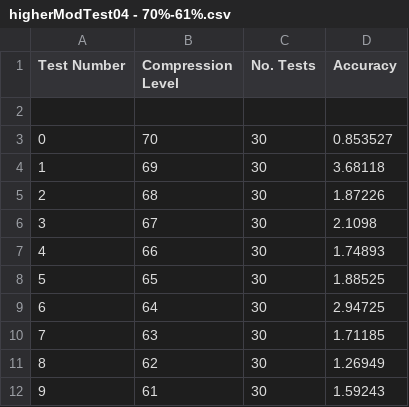
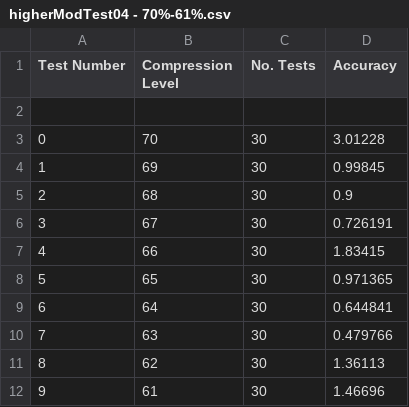
Before and after one commit to JonDaviesDev/Dissertation, a CSV file: MajorProjectPre/higherModTest04 - 70%-61%.csv, drawn as a sheet.

```diff
--- a/MajorProjectPre/higherModTest04 - 70%-61%.csv
+++ b/MajorProjectPre/higherModTest04 - 70%-61%.csv
@@ -2,11 +2,11 @@ Test Number,Compression Level,No. Tests,Accuracy
 
-0,70,30,0.853527
-1,69,30,3.68118
-2,68,30,1.87226
-3,67,30,2.1098
-4,66,30,1.74893
-5,65,30,1.88525
-6,64,30,2.94725
-7,63,30,1.71185
-8,62,30,1.26949
-9,61,30,1.59243
+0,70,30,3.01228
+1,69,30,0.99845
+2,68,30,0.9
+3,67,30,0.726191
+4,66,30,1.83415
+5,65,30,0.971365
+6,64,30,0.644841
+7,63,30,0.479766
+8,62,30,1.36113
+9,61,30,1.46696
```
Also changed, not shown: MajorProjectPre/higherModTest02 - 90%-81%.csv, MajorProjectPre/higherModTest03 - 80%-71%.csv, 17 other files.
